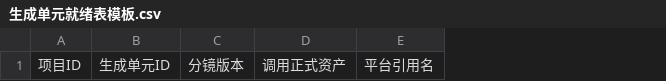
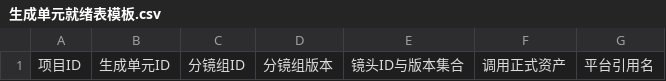
Before and after one commit to sla20110526-alt/SKillXC, a CSV file: skills/continuity-readiness-audit/assets/生成单元就绪表模板.csv, drawn as a sheet; only a part is shown; removed rows and columns are numbered as before the commit, all else as after; the diff names each change by its address in the sheet, - before the commit and + after, or states it on an @@ line.

```diff
--- a/skills/continuity-readiness-audit/assets/生成单元就绪表模板.csv
+++ b/skills/continuity-readiness-audit/assets/生成单元就绪表模板.csv
-column C, row 1: 分镜版本
+column C, row 1: 分镜组ID
+column D, row 1: 分镜组版本
+column E, row 1: 镜头ID与版本集合
```
Also changed, not shown: skills/generation-version-log/assets/生成版本记录模板.csv, skills/shot-visual-design/assets/分镜表模板.csv, 35 other files.
